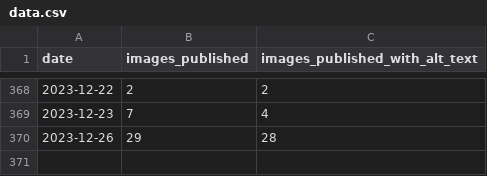
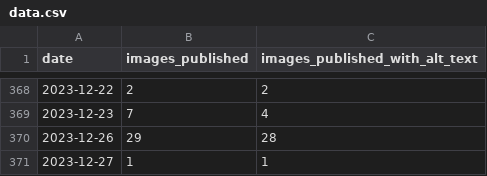
Before and after one commit to michigandaily/alt-text-tracker, a CSV file: data.csv, drawn as a sheet; only a part is shown, gaps mark what is left out.

```diff
--- a/data.csv
+++ b/data.csv
@@ -370 +370,2 @@ date,images_published,images_published_with_alt_text
 2023-12-26,29,28
+2023-12-27,1,1
```
